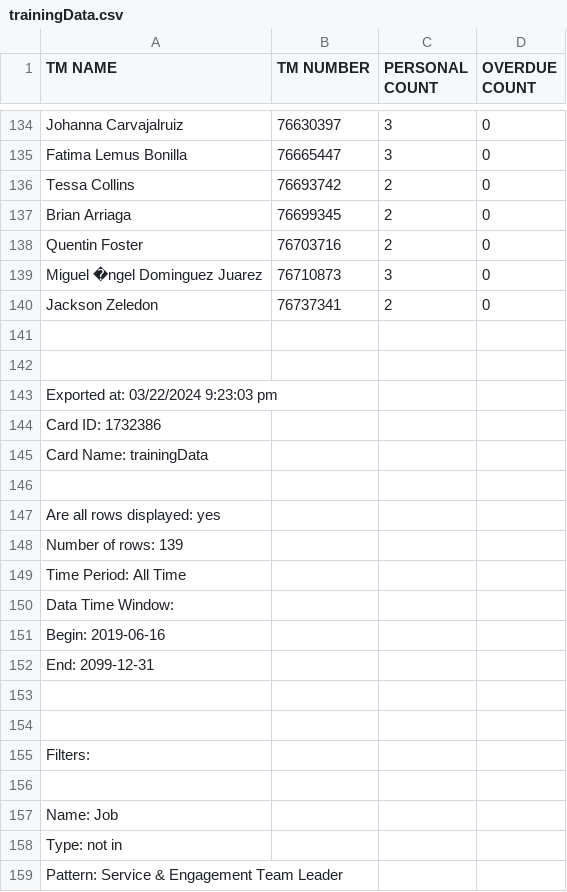
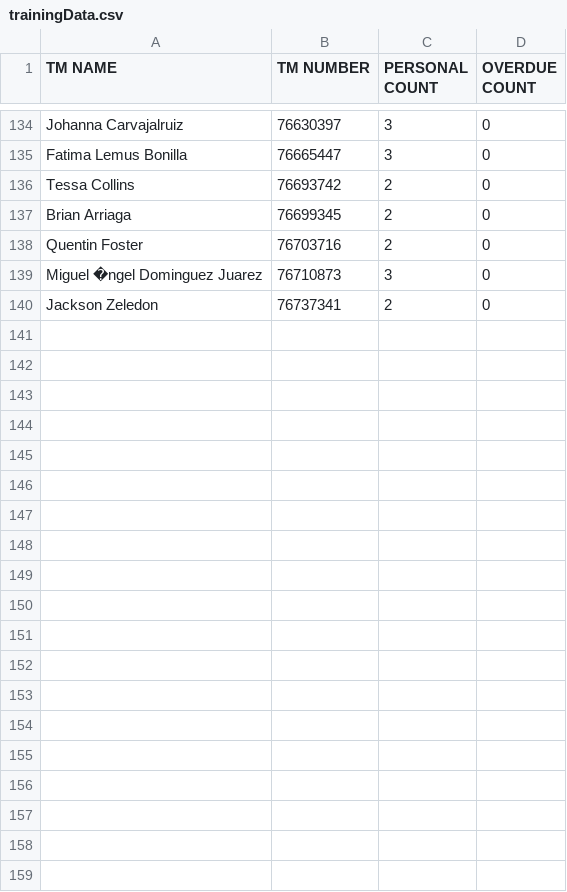
Before and after one commit to Alecay/break-schedules-builder, a CSV file: csvData/trainingData.csv, drawn as a sheet; only a part is shown, gaps mark what is left out.

```diff
--- a/csvData/trainingData.csv
+++ b/csvData/trainingData.csv
@@ -140,20 +140 @@ Miguel �ngel Dominguez Juarez,76710873,3,0
 Jackson Zeledon,76737341,2,0
-
-
-Exported at: 03/22/2024 9:23:03 pm
-Card ID: 1732386
-Card Name: trainingData
-
-Are all rows displayed: yes
-Number of rows: 139
-Time Period: All Time
-Data Time Window:
-Begin: 2019-06-16
-End: 2099-12-31
-
-
-Filters:
-
-Name: Job
-Type: not in
-Pattern: Service & Engagement Team Leader
```
Also changed, not shown: 15 other files.
